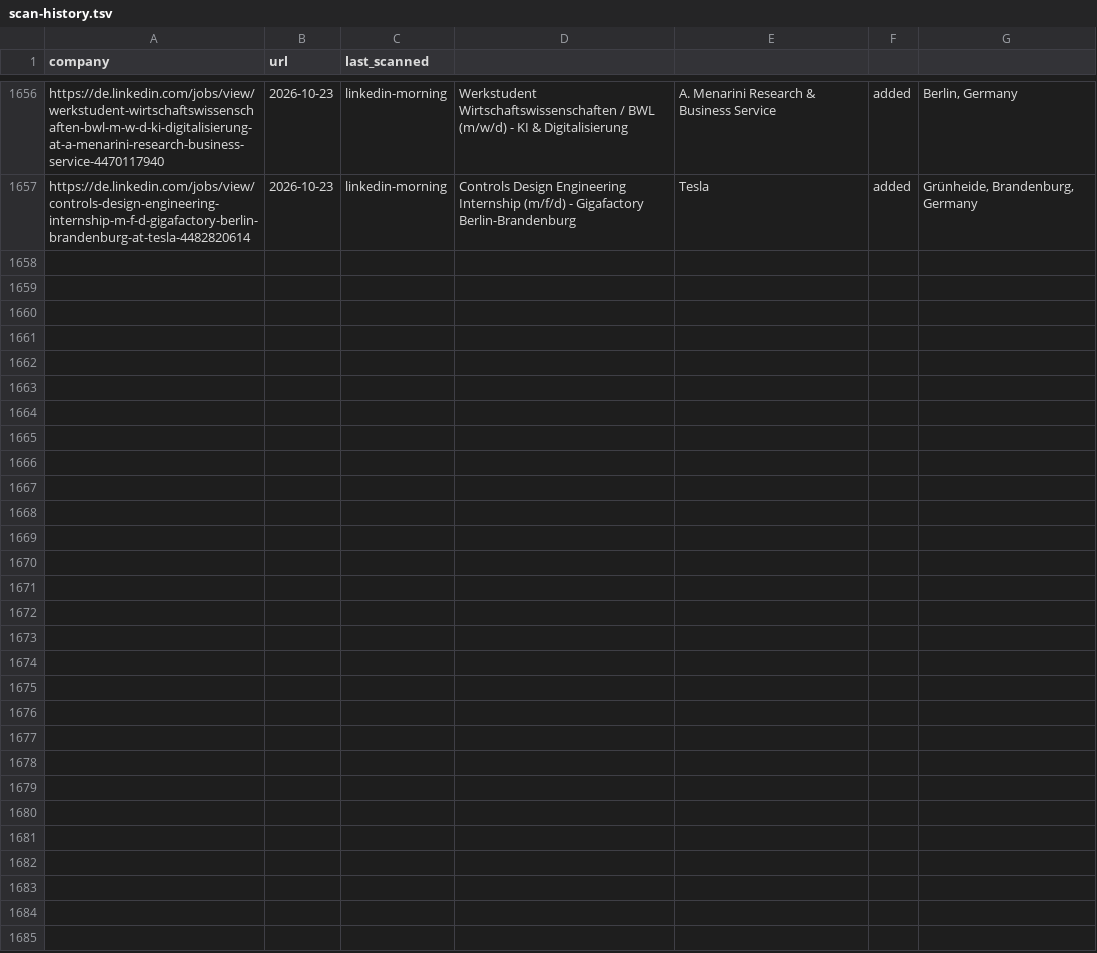
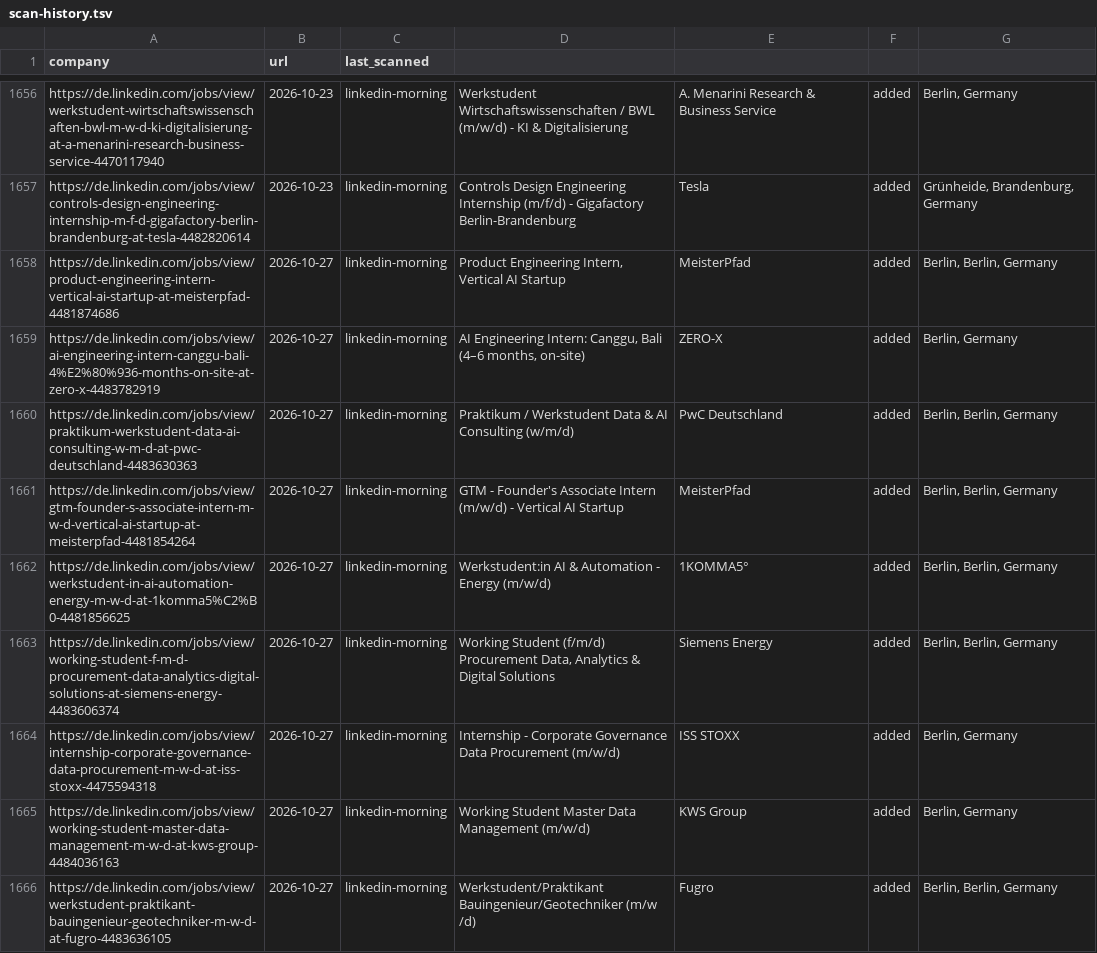
Before and after one commit to Avijeettelkar1/career-ops, a TSV file: data/scan-history.tsv, drawn as a sheet; only a part is shown, gaps mark what is left out; the diff names each change by its address in the sheet, - before the commit and + after, or states it on an @@ line.

```diff
--- a/data/scan-history.tsv
+++ b/data/scan-history.tsv
+row 1658: https://de.linkedin.com/jobs/view/product-engineering-intern-vertical-ai-startup-at-meisterpfad-4481874686 | 2026-10-27 | linkedin-morning | Product Engineering Intern, Vertical AI Startup | MeisterPfad | added | Berlin, Berlin, Germany
+row 1659: https://de.linkedin.com/jobs/view/ai-engineering-intern-canggu-bali-4%E2%80%936-months-on-site-at-zero-x-4483782919 | 2026-10-27 | linkedin-morning | AI Engineering Intern: Canggu, Bali (4–6 months, on-site) | ZERO-X | added | Berlin, Germany
+row 1660: https://de.linkedin.com/jobs/view/praktikum-werkstudent-data-ai-consulting-w-m-d-at-pwc-deutschland-4483630363 | 2026-10-27 | linkedin-morning | Praktikum / Werkstudent Data & AI Consulting (w/m/d) | PwC Deutschland | added | Berlin, Berlin, Germany
+row 1661: https://de.linkedin.com/jobs/view/gtm-founder-s-associate-intern-m-w-d-vertical-ai-startup-at-meisterpfad-4481854264 | 2026-10-27 | linkedin-morning | GTM - Founder's Associate Intern (m/w/d) - Vertical AI Startup | MeisterPfad | added | Berlin, Berlin, Germany
+row 1662: https://de.linkedin.com/jobs/view/werkstudent-in-ai-automation-energy-m-w-d-at-1komma5%C2%B0-4481856625 | 2026-10-27 | linkedin-morning | Werkstudent:in AI & Automation - Energy (m/w/d) | 1KOMMA5° | added | Berlin, Berlin, Germany
+row 1663: https://de.linkedin.com/jobs/view/working-student-f-m-d-procurement-data-analytics-digital-solutions-at-siemens-energy-4483606374 | 2026-10-27 | linkedin-morning | Working Student (f/m/d) Procurement Data, Analytics & Digital Solutions | Siemens Energy | added | Berlin, Berlin, Germany
+row 1664: https://de.linkedin.com/jobs/view/internship-corporate-governance-data-procurement-m-w-d-at-iss-stoxx-4475594318 | 2026-10-27 | linkedin-morning | Internship - Corporate Governance Data Procurement (m/w/d) | ISS STOXX | added | Berlin, Germany
+row 1665: https://de.linkedin.com/jobs/view/working-student-master-data-management-m-w-d-at-kws-group-4484036163 | 2026-10-27 | linkedin-morning | Working Student Master Data Management (m/w/d) | KWS Group | added | Berlin, Germany
+row 1666: https://de.linkedin.com/jobs/view/werkstudent-praktikant-bauingenieur-geotechniker-m-w-d-at-fugro-4483636105 | 2026-10-27 | linkedin-morning | Werkstudent/Praktikant Bauingenieur/Geotechniker (m/w /d) | Fugro | added | Berlin, Berlin, Germany
```
Also changed, not shown: 2 other files.
